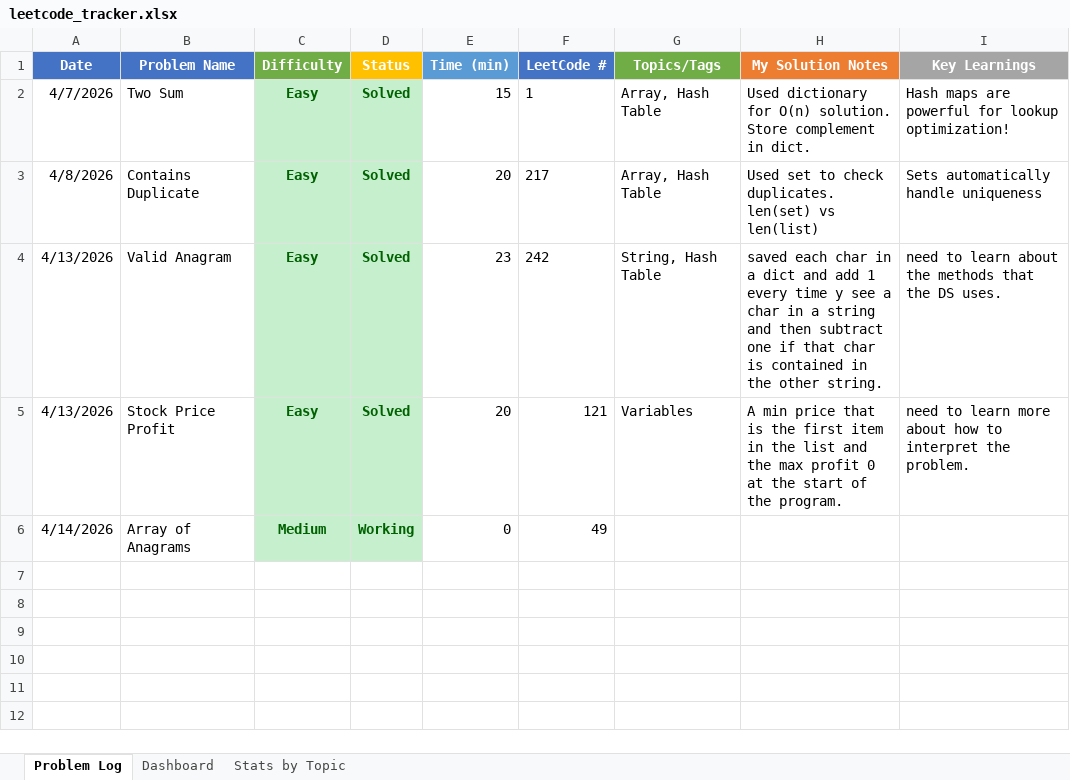
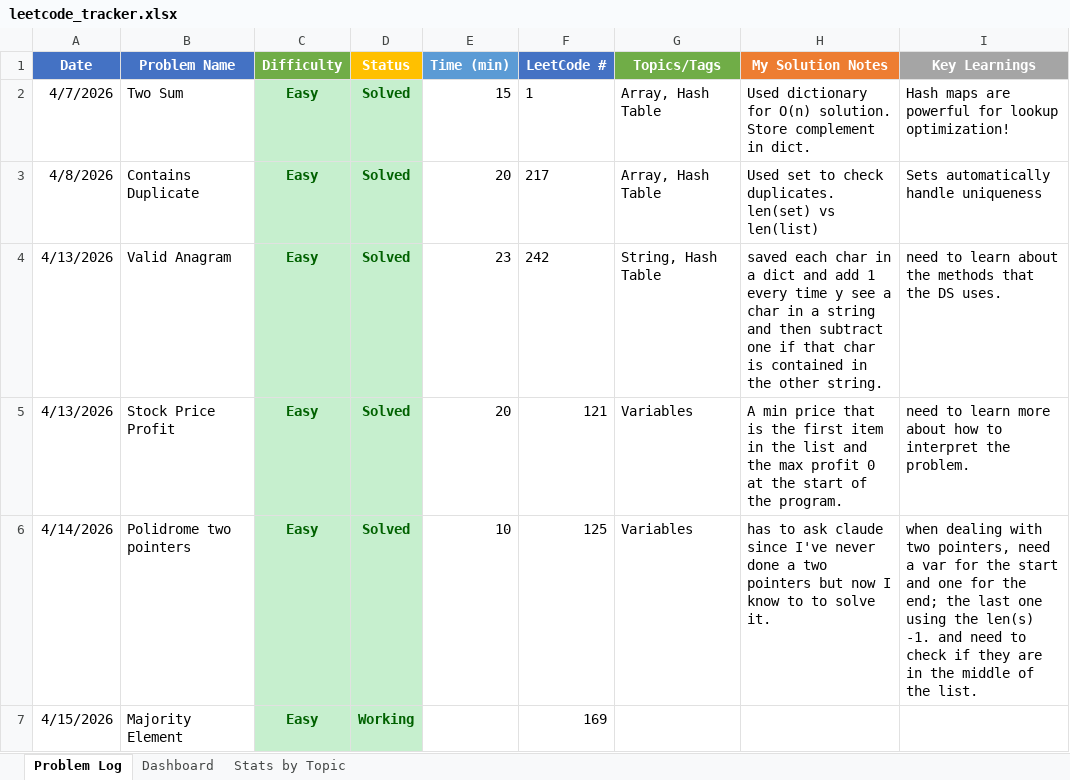
Before and after one commit to eboves/datastructure, an Excel workbook: leetcode_tracker.xlsx, sheet Problem Log, drawn as a sheet; values as stored, in another font and other column widths than the file's, no borders; conditional formats not drawn; removed rows and columns are numbered as before the commit, all else as after; the diff names each change by its address in the sheet, - before the commit and + after, or states it on an @@ line.

Commit message:
Add new problem to solve Mayority Element

```diff
--- a/leetcode_tracker.xlsx (sheet Problem Log)
+++ b/leetcode_tracker.xlsx (sheet Problem Log)
-row 6: 4/14/2026 | Array of Anagrams | Medium | Working | 0 | 49
+row 6: 4/14/2026 | Polidrome two pointers | Easy | Solved | 10 | 125 | Variables | has to ask claude since I've never done a two pointers but now I know to to solve it. | when dealing with two pointers, need a var for the start and one for the end; the last one using the len(s) -1. and need to check if they are in the middle of the list.
+row 7: 4/15/2026 | Majority Element | Easy | Working |  | 169
```
Also changed, not shown: sheet Dashboard, charts or pictures, 1 other file.
